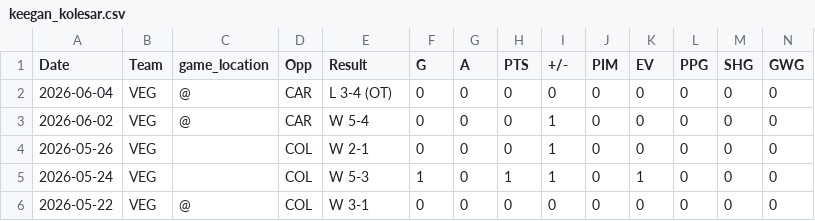
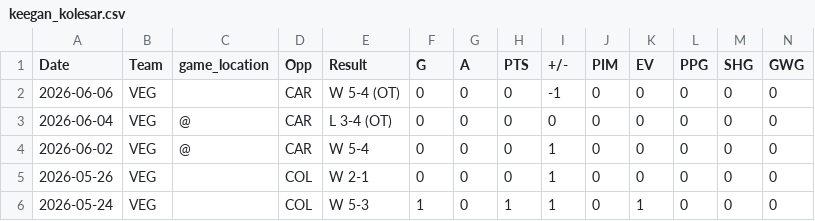
Before and after one commit to michabre/Stanley-Cup-Final-2026, a CSV file: data/VGK/keegan_kolesar.csv, drawn as a sheet; only a part is shown; removed rows and columns are numbered as before the commit, all else as after; rows hold the shown columns only; the diff names each change by its address in the sheet, - before the commit and + after, or states it on an @@ line.

```diff
--- a/data/VGK/keegan_kolesar.csv
+++ b/data/VGK/keegan_kolesar.csv
+row 2: 2026-06-06 | VEG |  | CAR | W 5-4 (OT) | 0 | 0 | 0 | -1 | 0 | 0 | 0 | 0 | 0
-row 6: 2026-05-22 | VEG | @ | COL | W 3-1 | 0 | 0 | 0 | 0 | 0 | 0 | 0 | 0 | 0
```
Also changed, not shown: data/VGK/cole_smith.csv, data/VGK/colton_sissons.csv, 38 other files.
